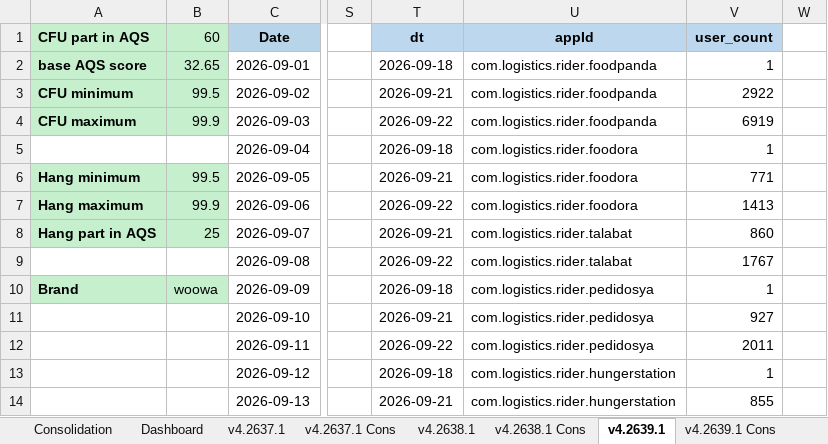
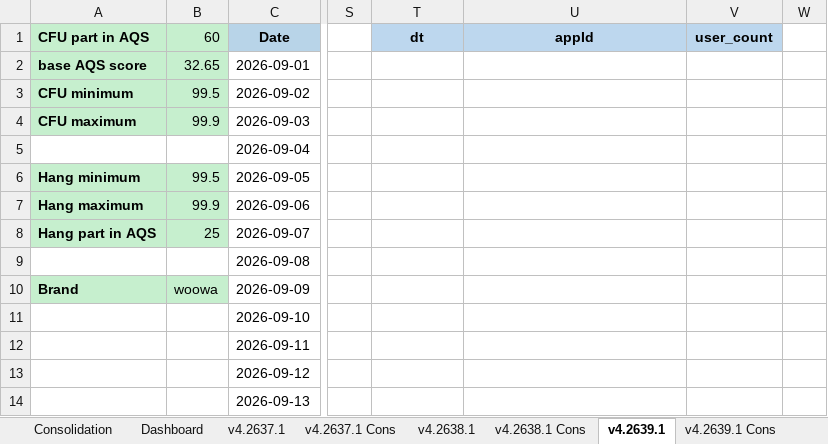
Before and after one commit to shilpa-bansal0401/rider-app-ios-reliability-dashboard, an Excel workbook: consolidation_report/sentry_data.xlsx, sheet v4.2639.1, drawn as a sheet; only a part is shown, gaps mark what is left out; values as stored, in another font and other column widths than the file's, no borders; the diff covers the shown part only; the diff names each change by its address in the sheet, - before the commit and + after, or states it on an @@ line.

```diff
--- a/consolidation_report/sentry_data.xlsx (sheet v4.2639.1)
+++ b/consolidation_report/sentry_data.xlsx (sheet v4.2639.1)
-T2 (dt): 2026-09-18
+T2 (dt): (empty)
-U2:U4 (appId): com.logistics.rider.foodpanda
+U2:U4 (appId): (empty)
-V2 (user_count): 1
+V2 (user_count): (empty)
-T3 (dt): 2026-09-21
+T3 (dt): (empty)
-V3 (user_count): 2922
+V3 (user_count): (empty)
-T4 (dt): 2026-09-22
+T4 (dt): (empty)
-V4 (user_count): 6919
+V4 (user_count): (empty)
-T5 (dt): 2026-09-18
+T5 (dt): (empty)
-U5:U7 (appId): com.logistics.rider.foodora
+U5:U7 (appId): (empty)
-V5 (user_count): 1
+V5 (user_count): (empty)
-T6 (dt): 2026-09-21
+T6 (dt): (empty)
-V6 (user_count): 771
+V6 (user_count): (empty)
-T7 (dt): 2026-09-22
+T7 (dt): (empty)
-V7 (user_count): 1413
+V7 (user_count): (empty)
-T8 (dt): 2026-09-21
+T8 (dt): (empty)
-U8:U9 (appId): com.logistics.rider.talabat
+U8:U9 (appId): (empty)
-V8 (user_count): 860
+V8 (user_count): (empty)
-T9 (dt): 2026-09-22
+T9 (dt): (empty)
-V9 (user_count): 1767
+V9 (user_count): (empty)
-T10 (dt): 2026-09-18
+T10 (dt): (empty)
-U10:U12 (appId): com.logistics.rider.pedidosya
+U10:U12 (appId): (empty)
-V10 (user_count): 1
+V10 (user_count): (empty)
-T11 (dt): 2026-09-21
+T11 (dt): (empty)
-V11 (user_count): 927
+V11 (user_count): (empty)
-T12 (dt): 2026-09-22
+T12 (dt): (empty)
-V12 (user_count): 2011
+V12 (user_count): (empty)
-T13 (dt): 2026-09-18
+T13 (dt): (empty)
-U13:U14 (appId): com.logistics.rider.hungerstation
+U13:U14 (appId): (empty)
-V13 (user_count): 1
+V13 (user_count): (empty)
-T14 (dt): 2026-09-21
+T14 (dt): (empty)
-V14 (user_count): 855
+V14 (user_count): (empty)
```
Also changed, not shown: 45 edited cells elsewhere in this sheet, sheet Dashboard, sheet v4.2637.1, sheet v4.2638.1, sheet Consolidation, 3 other files.
